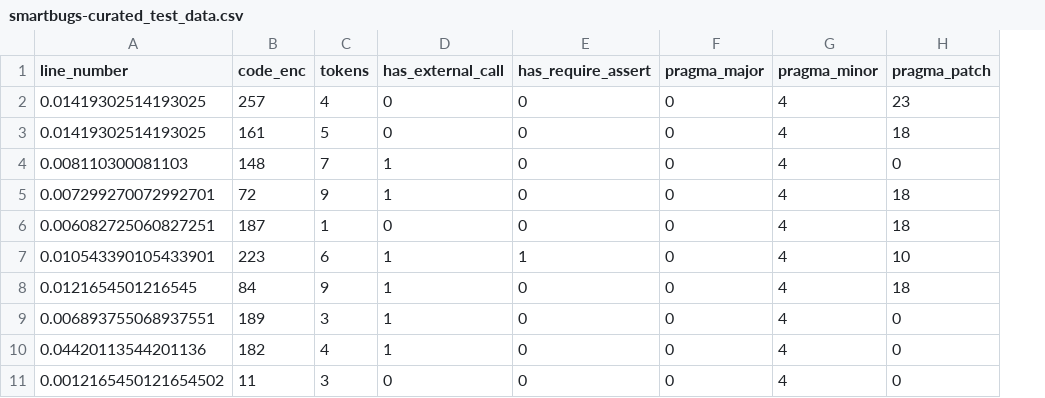
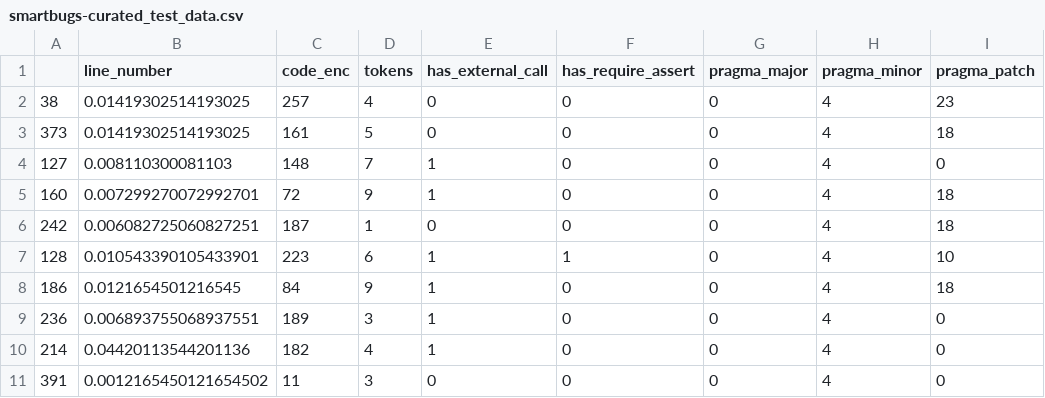
Before and after one commit to sofiabobadilla/DD2421-PhD-Task, a CSV file: dataset/smartbugs-curated_test_data.csv, drawn as a sheet; only a part is shown; the diff names each change by its address in the sheet, - before the commit and + after, or states it on an @@ line.

```diff
--- a/dataset/smartbugs-curated_test_data.csv
+++ b/dataset/smartbugs-curated_test_data.csv
+column A, rows 2-11: 38 | 373 | 127 | 160 | 242 | 128 | 186 | 236 | 214 | 391
```
Also changed, not shown: dataset/smartbugs-curated_encoded_data.csv, dataset/smartbugs-curated_train_data.csv, 4 other files.
